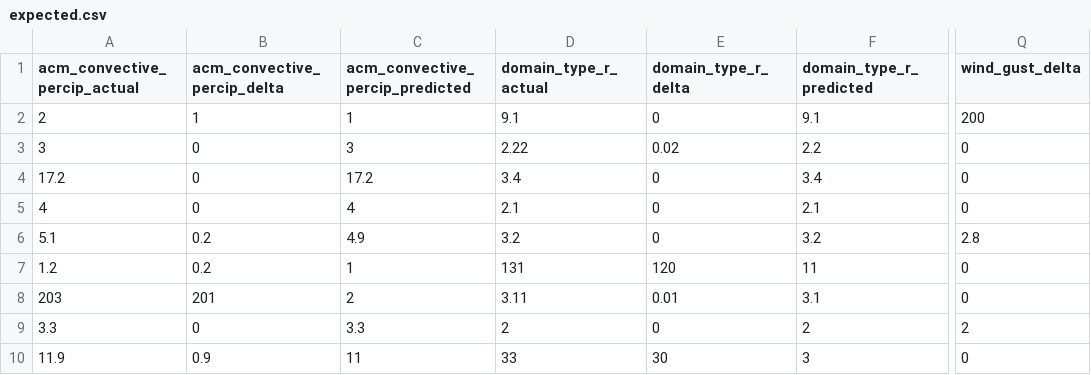
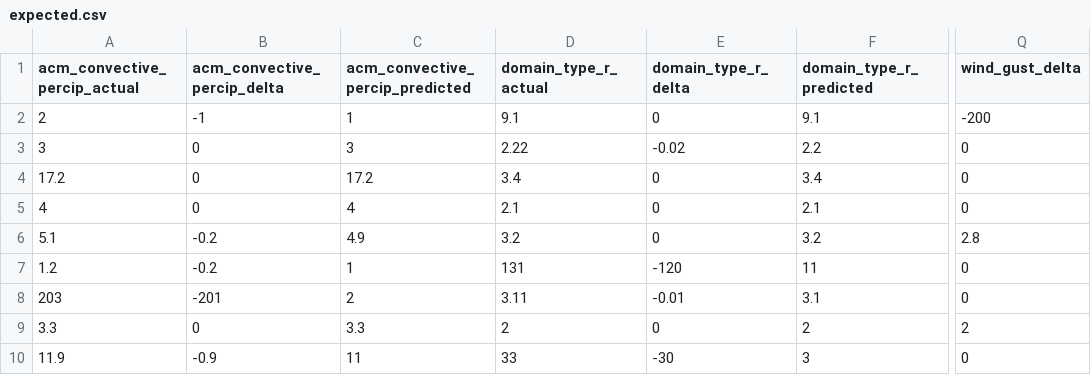
Before and after one commit to pgesek/ksgmet-transformer, a CSV file: spec/test-files/parser-test/expected.csv, drawn as a sheet; only a part is shown, gaps mark what is left out; the diff names each change by its address in the sheet, - before the commit and + after, or states it on an @@ line.

Commit message:
Deltas should not be absolute

```diff
--- a/spec/test-files/parser-test/expected.csv
+++ b/spec/test-files/parser-test/expected.csv
-B2 (acm_convective_percip_delta): 1
+B2 (acm_convective_percip_delta): -1
-Q2 (wind_gust_delta): 200
+Q2 (wind_gust_delta): -200
-E3 (domain_type_r_delta): 0.02
+E3 (domain_type_r_delta): -0.02
-B6:B7 (acm_convective_percip_delta): 0.2
+B6:B7 (acm_convective_percip_delta): -0.2
-E7 (domain_type_r_delta): 120
+E7 (domain_type_r_delta): -120
-B8 (acm_convective_percip_delta): 201
+B8 (acm_convective_percip_delta): -201
-E8 (domain_type_r_delta): 0.01
+E8 (domain_type_r_delta): -0.01
-B10 (acm_convective_percip_delta): 0.9
+B10 (acm_convective_percip_delta): -0.9
-E10 (domain_type_r_delta): 30
+E10 (domain_type_r_delta): -30
```
Also changed, not shown: 2 other files.
